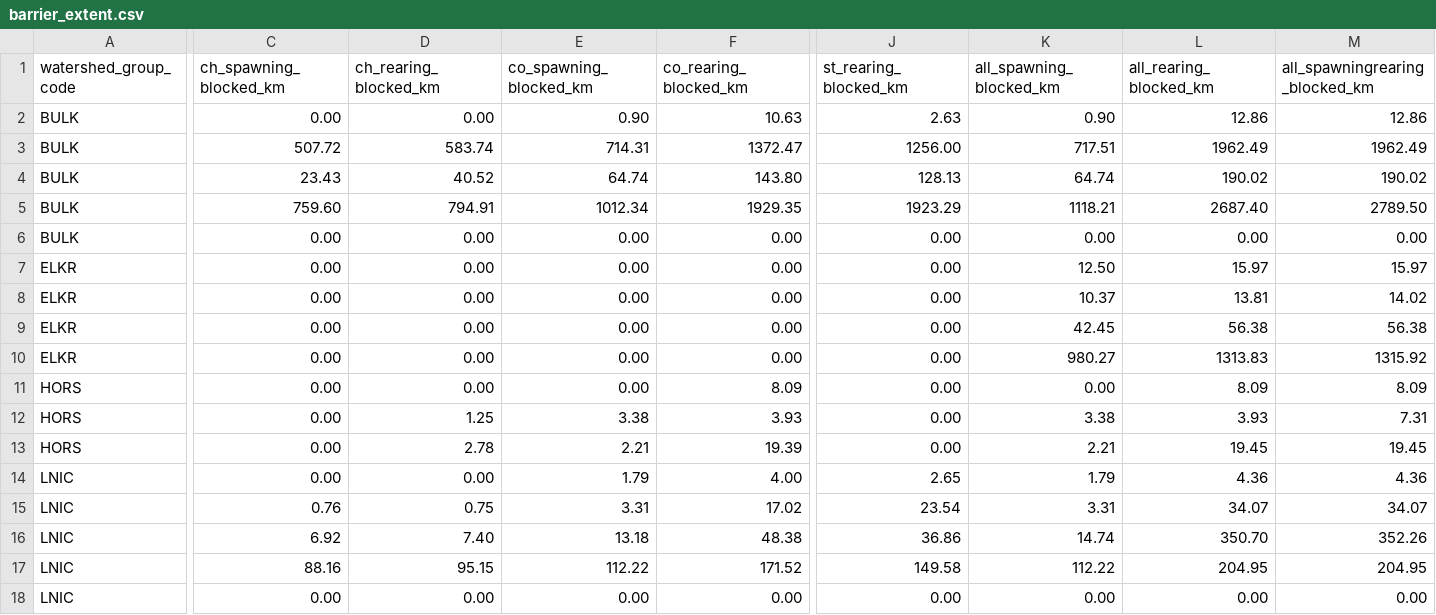
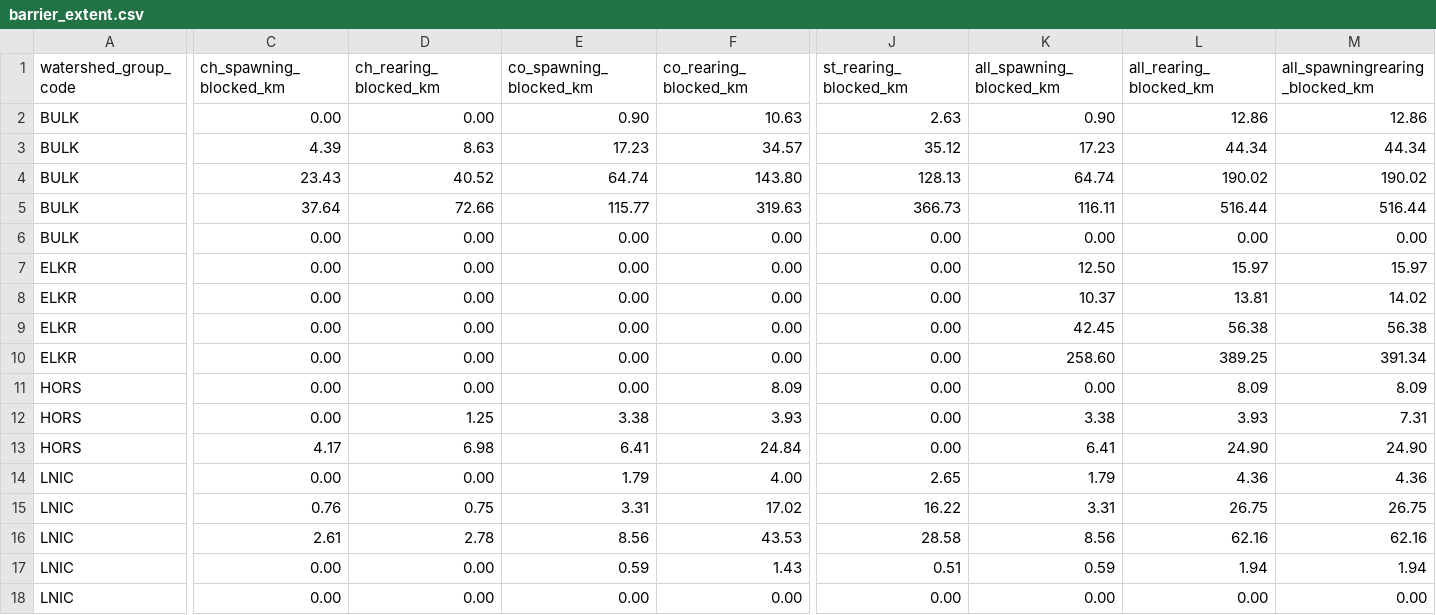
Before and after one commit to smnorris/bcfishpass, a CSV file: reports/wcrp/reports/barrier_extent.csv, drawn as a sheet; only a part is shown, gaps mark what is left out; removed rows and columns are numbered as before the commit, all else as after; rows hold the shown columns only; the diff covers the shown part only; the diff names each change by its address in the sheet, - before the commit and + after, or states it on an @@ line.

Commit message:
fix queries to support side channel features in crossings table, update wcrp report

```diff
--- a/reports/wcrp/reports/barrier_extent.csv
+++ b/reports/wcrp/reports/barrier_extent.csv
-row 3: BULK | 507.72 | 583.74 | 714.31 | 1372.47 | 1256.00 | 717.51 | 1962.49 | 1962.49
+row 3: BULK | 4.39 | 8.63 | 17.23 | 34.57 | 35.12 | 17.23 | 44.34 | 44.34
-row 5: BULK | 759.60 | 794.91 | 1012.34 | 1929.35 | 1923.29 | 1118.21 | 2687.40 | 2789.50
+row 5: BULK | 37.64 | 72.66 | 115.77 | 319.63 | 366.73 | 116.11 | 516.44 | 516.44
-K10 (all_spawning_blocked_km): 980.27
+K10 (all_spawning_blocked_km): 258.60
-L10 (all_rearing_blocked_km): 1313.83
+L10 (all_rearing_blocked_km): 389.25
-M10 (all_spawningrearing_blocked_km): 1315.92
+M10 (all_spawningrearing_blocked_km): 391.34
-C13 (ch_spawning_blocked_km): 0.00
+C13 (ch_spawning_blocked_km): 4.17
-D13 (ch_rearing_blocked_km): 2.78
+D13 (ch_rearing_blocked_km): 6.98
-E13 (co_spawning_blocked_km): 2.21
+E13 (co_spawning_blocked_km): 6.41
-F13 (co_rearing_blocked_km): 19.39
+F13 (co_rearing_blocked_km): 24.84
-K13 (all_spawning_blocked_km): 2.21
+K13 (all_spawning_blocked_km): 6.41
-L13 (all_rearing_blocked_km): 19.45
+L13 (all_rearing_blocked_km): 24.90
-M13 (all_spawningrearing_blocked_km): 19.45
+M13 (all_spawningrearing_blocked_km): 24.90
-J15 (st_rearing_blocked_km): 23.54
+J15 (st_rearing_blocked_km): 16.22
-L15 (all_rearing_blocked_km): 34.07
+L15 (all_rearing_blocked_km): 26.75
-M15 (all_spawningrearing_blocked_km): 34.07
+M15 (all_spawningrearing_blocked_km): 26.75
-row 16: LNIC | 6.92 | 7.40 | 13.18 | 48.38 | 36.86 | 14.74 | 350.70 | 352.26
+row 16: LNIC | 2.61 | 2.78 | 8.56 | 43.53 | 28.58 | 8.56 | 62.16 | 62.16
-C17 (ch_spawning_blocked_km): 88.16
+C17 (ch_spawning_blocked_km): 0.00
-D17 (ch_rearing_blocked_km): 95.15
+D17 (ch_rearing_blocked_km): 0.00
-E17 (co_spawning_blocked_km): 112.22
+E17 (co_spawning_blocked_km): 0.59
-F17 (co_rearing_blocked_km): 171.52
+F17 (co_rearing_blocked_km): 1.43
-J17 (st_rearing_blocked_km): 149.58
+J17 (st_rearing_blocked_km): 0.51
-K17 (all_spawning_blocked_km): 112.22
+K17 (all_spawning_blocked_km): 0.59
-L17 (all_rearing_blocked_km): 204.95
+L17 (all_rearing_blocked_km): 1.94
-M17 (all_spawningrearing_blocked_km): 204.95
+M17 (all_spawningrearing_blocked_km): 1.94
```
Also changed, not shown: 2 edited cells elsewhere in this file, reports/wcrp/reports/barrier_severity.csv, reports/wcrp/reports/watershed_summary.csv, 25 other files.
